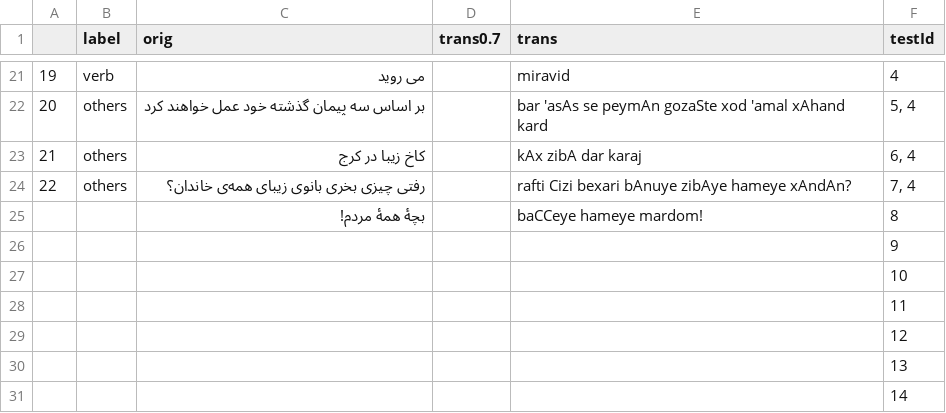
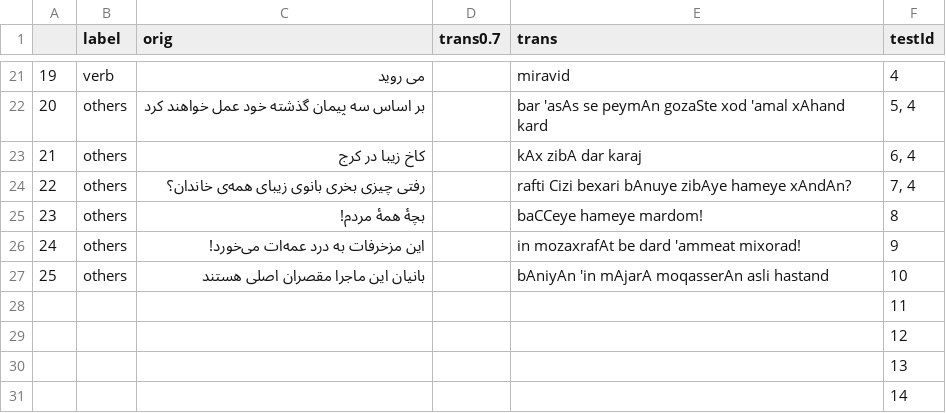
Before and after one commit to interscript/rababa, a CSV file: data/test.csv, drawn as a sheet; only a part is shown, gaps mark what is left out.

Commit message:
added testcases for rules 9 & 10

```diff
--- a/data/test.csv
+++ b/data/test.csv
@@ -24,5 +24,5 @@
 22,others,رفتی چیزی بخری بانوی زیبای همه‌ی خاندان؟,,rafti Cizi bexari bAnuye zibAye hameye xAndAn?,"7, 4"
-,,بچهٔ همۀ مردم!,,baCCeye hameye mardom!,8
-,,,,,9
-,,,,,10
+23,others,بچهٔ همۀ مردم!,,baCCeye hameye mardom!,8
+24,others,این مزخرفات به درد عمه‌ات می‌خورد!,,in mozaxrafAt be dard 'ammeat mixorad!,9
+25,others,بانیان این ماجرا مقصران اصلی هستند,,bAniyAn 'in mAjarA moqasserAn asli hastand,10
 ,,,,,11
```
